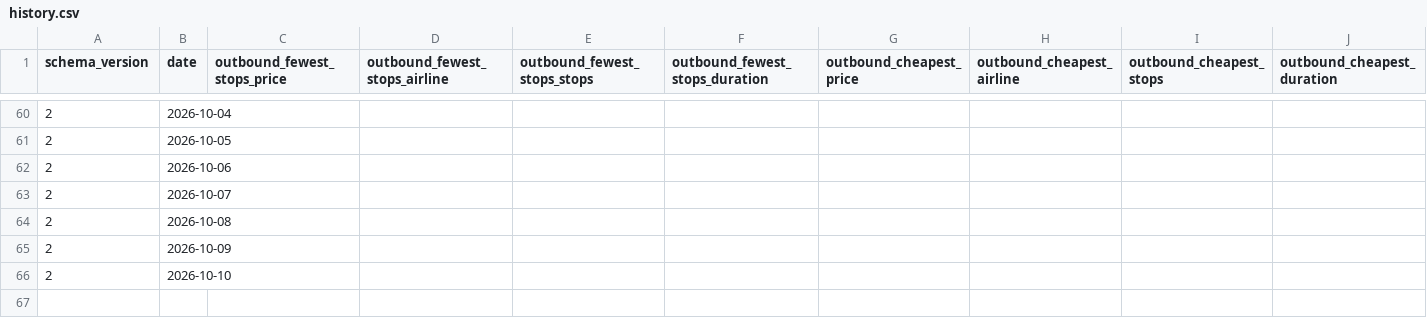
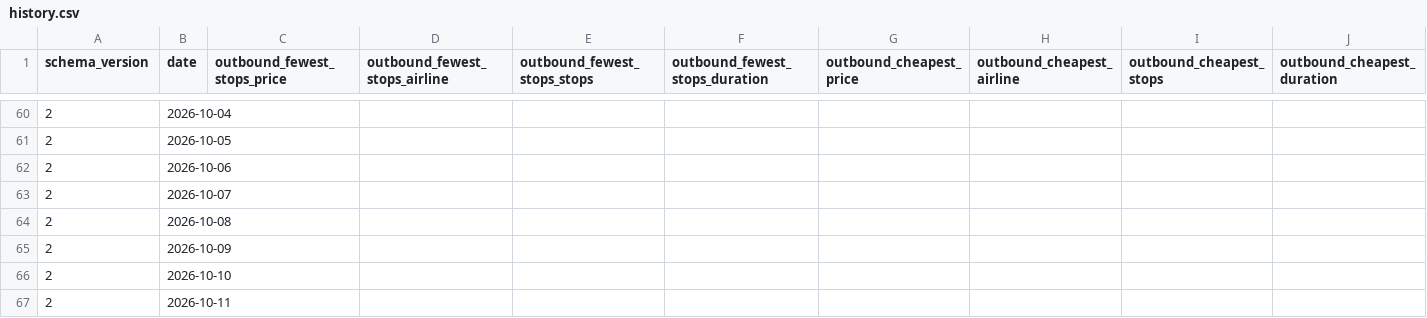
Before and after one commit to GKV22/TradingAgents, a CSV file: flight_tracker/history.csv, drawn as a sheet; only a part is shown, gaps mark what is left out; rows hold the shown columns only; the diff names each change by its address in the sheet, - before the commit and + after, or states it on an @@ line.

```diff
--- a/flight_tracker/history.csv
+++ b/flight_tracker/history.csv
+row 67: 2 | 2026-10-11
```
